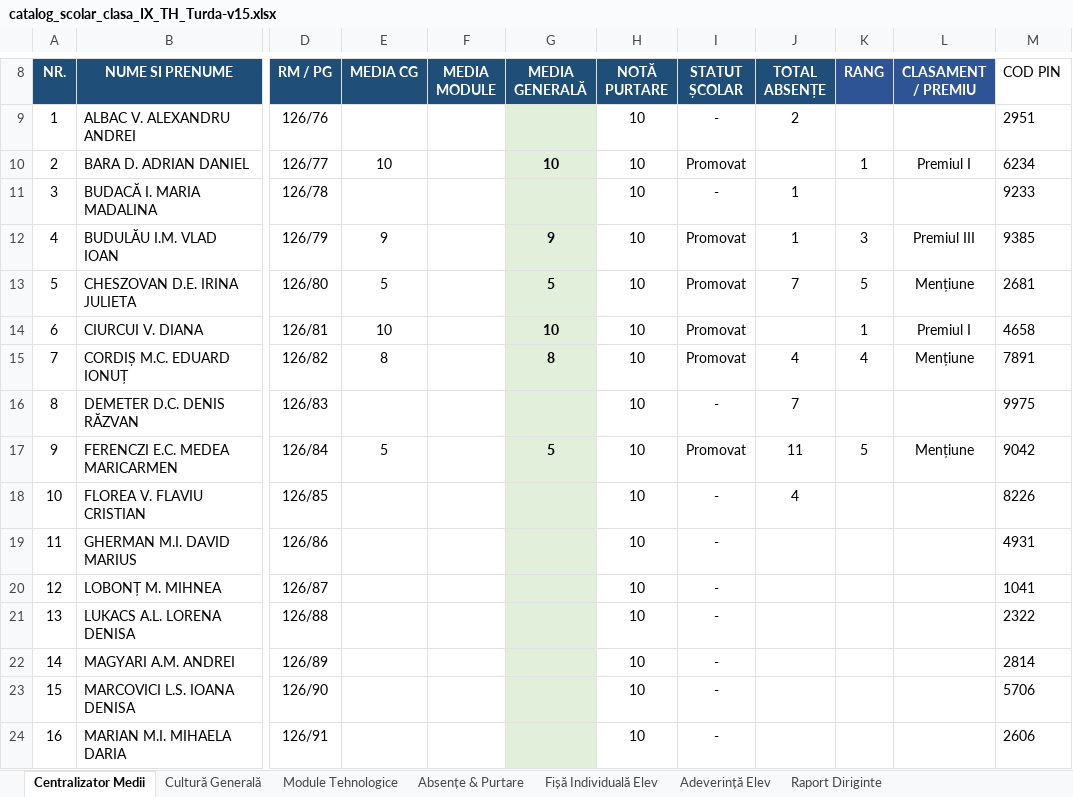
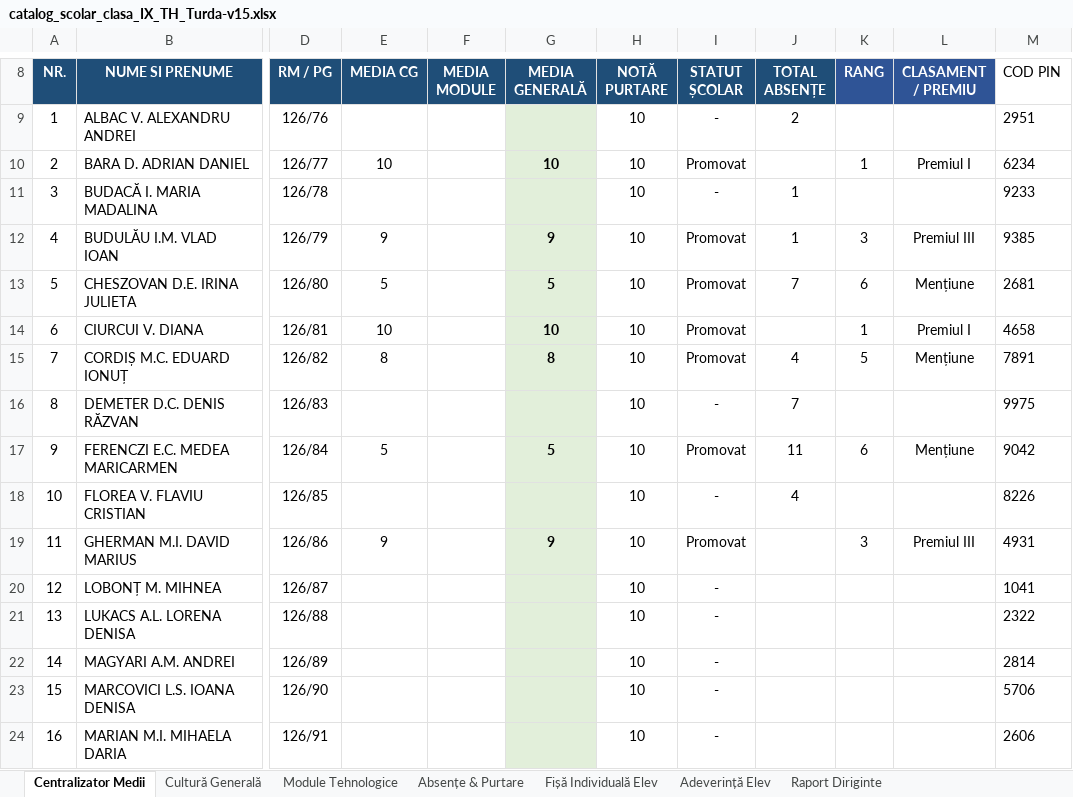
Before and after one commit to profudeconta-sketch/catalog-online, an Excel workbook: catalog_scolar_clasa_IX_TH_Turda-v15.xlsx, sheet Centralizator Medii, drawn as a sheet; only a part is shown, gaps mark what is left out; values as stored, in another font and other column widths than the file's, no borders; 1 other sheet too large or unreadable and not compared; the diff names each change by its address in the sheet, - before the commit and + after, or states it on an @@ line.

Commit message:
Update automat catalog: 28.09.2026 12:08

```diff
--- a/catalog_scolar_clasa_IX_TH_Turda-v15.xlsx (sheet Centralizator Medii)
+++ b/catalog_scolar_clasa_IX_TH_Turda-v15.xlsx (sheet Centralizator Medii)
-K13 (RANG): 5
+K13 (RANG): 6
-K15 (RANG): 4
+K15 (RANG): 5
-K17 (RANG): 5
+K17 (RANG): 6
-E19 (MEDIA CG): (empty)
+E19 (MEDIA CG): 9
-G19 (MEDIA GENERALĂ): (empty)
+G19 (MEDIA GENERALĂ): 9
-I19 (STATUT ȘCOLAR): -
+I19 (STATUT ȘCOLAR): Promovat
-K19 (RANG): (empty)
+K19 (RANG): 3
-L19 (CLASAMENT / PREMIU): (empty)
+L19 (CLASAMENT / PREMIU): Premiul III
```
